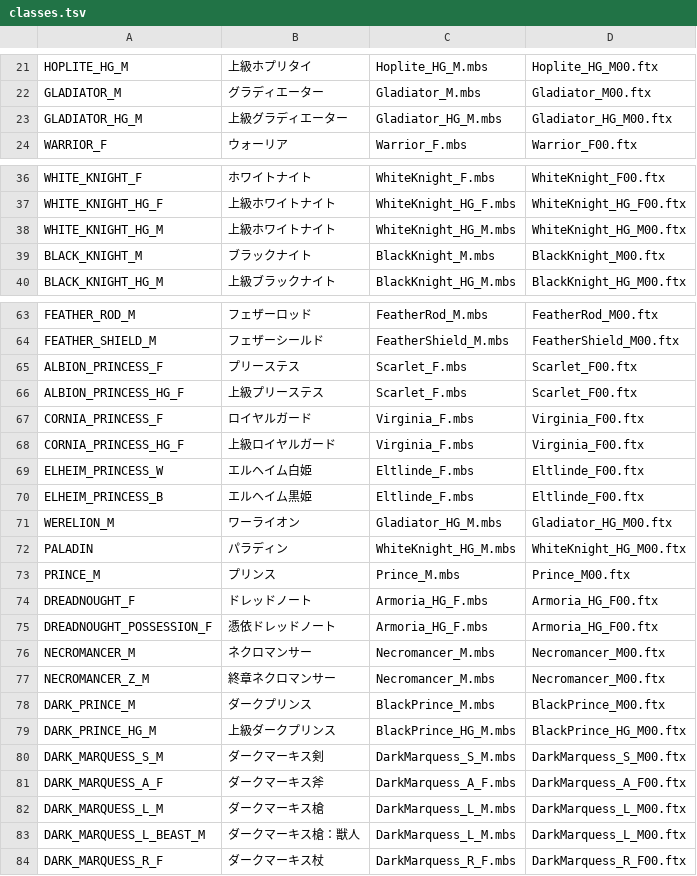
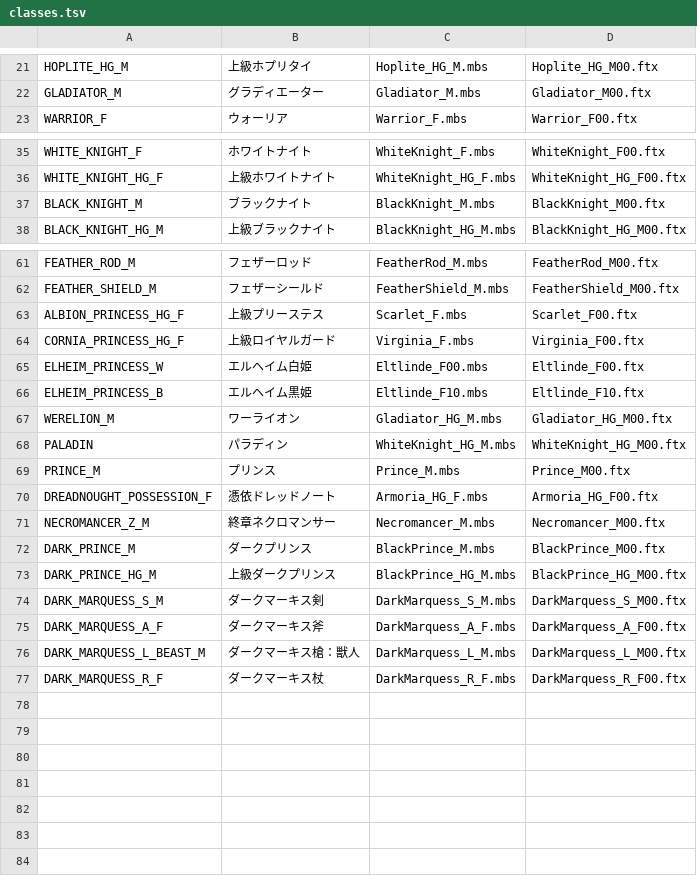
Before and after one commit to undisputed-seraphim/rosalinde, a TSV file: viewer/data/classes.tsv, drawn as a sheet; only a part is shown, gaps mark what is left out.

Commit message:
fix(asb,viewer): correct Elheim princess and White Knight class mappings
The Elheim princesses are two distinct characters (Eltolinde, Rosalinde) with
their own sprites, not one class with variants. Map ELHEIM_PRINCESS_W to
Eltlinde_F00 and ELHEIM_PRINCESS_B to Eltlinde_F10 (matching the ELT/RSL OTM
tags), and keep their FTX alongside.

Also stop one class from claiming another's MBS: an explicit alias now reserves
its sprite file, so WHITE_KNIGHT_HG no longer spawns a duplicate male key that
belongs to PALADIN. Regenerate classes.tsv and variants.tsv accordingly; every
class now has at least one appearance entry.

```diff
--- a/viewer/data/classes.tsv
+++ b/viewer/data/classes.tsv
@@ -22,3 +22,2 @@ HOPLITE_HG_M	上級ホプリタイ	Hoplite_HG_M.mbs	Hoplite_HG_M00.ftx
 GLADIATOR_M	グラディエーター	Gladiator_M.mbs	Gladiator_M00.ftx
-GLADIATOR_HG_M	上級グラディエーター	Gladiator_HG_M.mbs	Gladiator_HG_M00.ftx
 WARRIOR_F	ウォーリア	Warrior_F.mbs	Warrior_F00.ftx
@@ -37,3 +36,2 @@ WHITE_KNIGHT_F	ホワイトナイト	WhiteKnight_F.mbs	WhiteKnight_F00.ftx
 WHITE_KNIGHT_HG_F	上級ホワイトナイト	WhiteKnight_HG_F.mbs	WhiteKnight_HG_F00.ftx
-WHITE_KNIGHT_HG_M	上級ホワイトナイト	WhiteKnight_HG_M.mbs	WhiteKnight_HG_M00.ftx
 BLACK_KNIGHT_M	ブラックナイト	BlackKnight_M.mbs	BlackKnight_M00.ftx
@@ -64,8 +62,6 @@ FEATHER_ROD_M	フェザーロッド	FeatherRod_M.mbs	FeatherRod_M00.ftx
 FEATHER_SHIELD_M	フェザーシールド	FeatherShield_M.mbs	FeatherShield_M00.ftx
-ALBION_PRINCESS_F	プリーステス	Scarlet_F.mbs	Scarlet_F00.ftx
 ALBION_PRINCESS_HG_F	上級プリーステス	Scarlet_F.mbs	Scarlet_F00.ftx
-CORNIA_PRINCESS_F	ロイヤルガード	Virginia_F.mbs	Virginia_F00.ftx
 CORNIA_PRINCESS_HG_F	上級ロイヤルガード	Virginia_F.mbs	Virginia_F00.ftx
-ELHEIM_PRINCESS_W	エルヘイム白姫	Eltlinde_F.mbs	Eltlinde_F00.ftx
-ELHEIM_PRINCESS_B	エルヘイム黒姫	Eltlinde_F.mbs	Eltlinde_F00.ftx
+ELHEIM_PRINCESS_W	エルヘイム白姫	Eltlinde_F00.mbs	Eltlinde_F00.ftx
+ELHEIM_PRINCESS_B	エルヘイム黒姫	Eltlinde_F10.mbs	Eltlinde_F10.ftx
 WERELION_M	ワーライオン	Gladiator_HG_M.mbs	Gladiator_HG_M00.ftx
@@ -73,5 +69,3 @@ PALADIN	パラディン	WhiteKnight_HG_M.mbs	WhiteKnight_HG_M00.ftx
 PRINCE_M	プリンス	Prince_M.mbs	Prince_M00.ftx
-DREADNOUGHT_F	ドレッドノート	Armoria_HG_F.mbs	Armoria_HG_F00.ftx
 DREADNOUGHT_POSSESSION_F	憑依ドレッドノート	Armoria_HG_F.mbs	Armoria_HG_F00.ftx
-NECROMANCER_M	ネクロマンサー	Necromancer_M.mbs	Necromancer_M00.ftx
 NECROMANCER_Z_M	終章ネクロマンサー	Necromancer_M.mbs	Necromancer_M00.ftx
@@ -81,3 +75,2 @@ DARK_MARQUESS_S_M	ダークマーキス剣	DarkMarquess_S_M.mbs	DarkMarquess_S_M
 DARK_MARQUESS_A_F	ダークマーキス斧	DarkMarquess_A_F.mbs	DarkMarquess_A_F00.ftx
-DARK_MARQUESS_L_M	ダークマーキス槍	DarkMarquess_L_M.mbs	DarkMarquess_L_M00.ftx
 DARK_MARQUESS_L_BEAST_M	ダークマーキス槍：獣人	DarkMarquess_L_M.mbs	DarkMarquess_L_M00.ftx
```
Also changed, not shown: viewer/data/variants.tsv, 1 other file.
